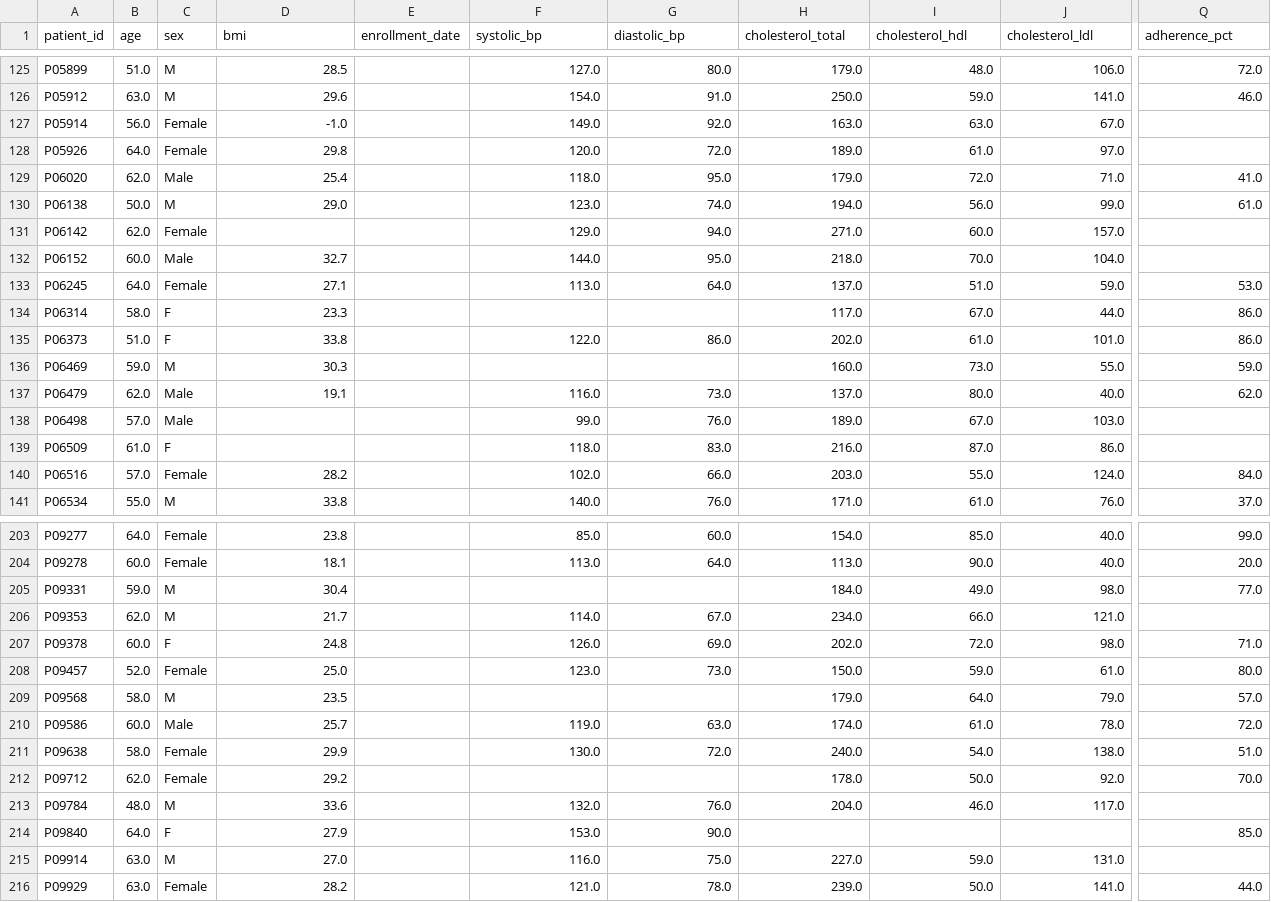
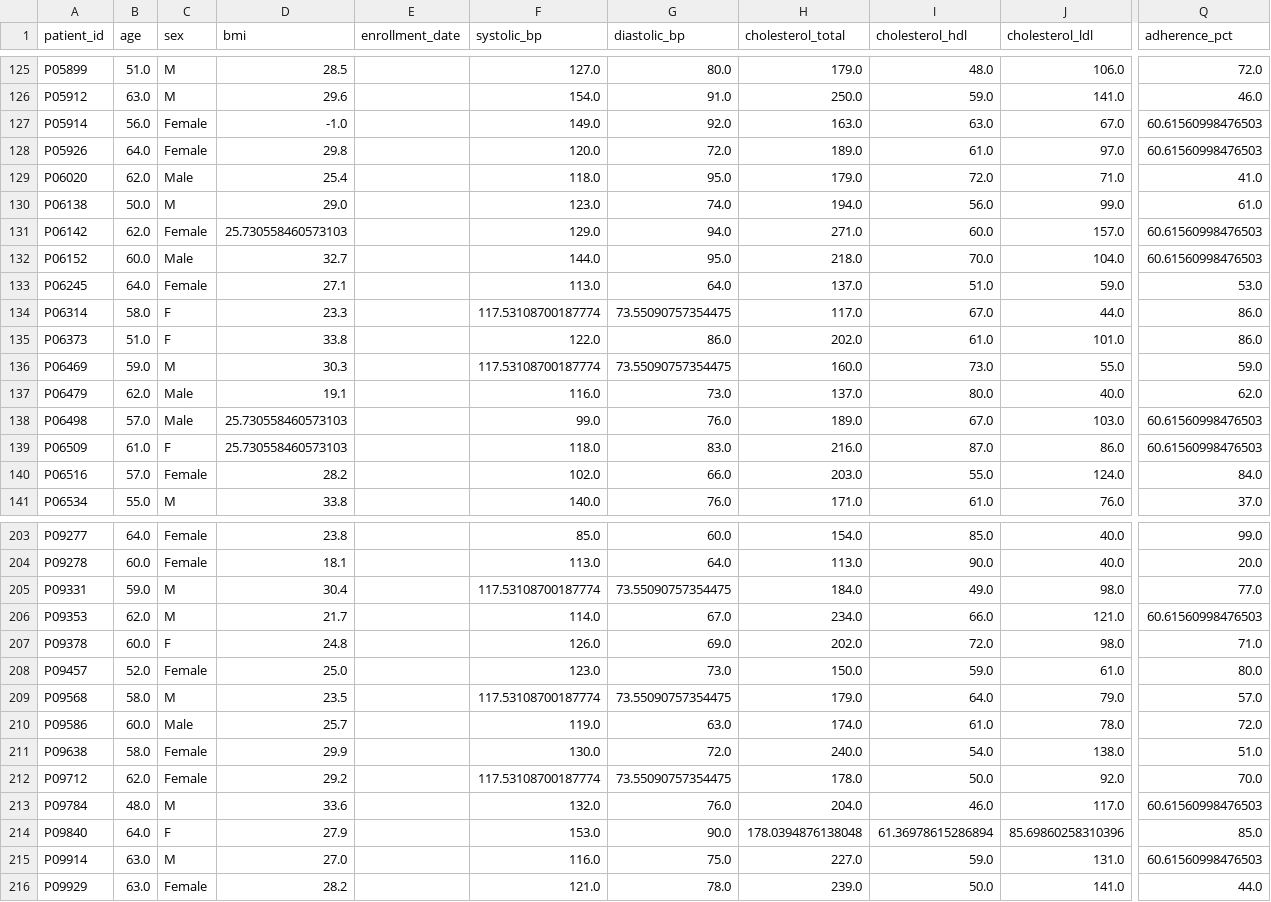
Before and after one commit to UCSF-DataSci/ds217-midterm-jharatani, a CSV file: output/clinical_trial_cleaned.csv, drawn as a sheet; only a part is shown, gaps mark what is left out; the diff covers the shown part only; the diff names each change by its address in the sheet, - before the commit and + after, or states it on an @@ line.

```diff
--- a/output/clinical_trial_cleaned.csv
+++ b/output/clinical_trial_cleaned.csv
-Q127:Q128 (adherence_pct): (empty)
+Q127:Q128 (adherence_pct): 60.61560998476503
-D131 (bmi): (empty)
+D131 (bmi): 25.730558460573103
-Q131:Q132 (adherence_pct): (empty)
+Q131:Q132 (adherence_pct): 60.61560998476503
-F134 (systolic_bp): (empty)
+F134 (systolic_bp): 117.53108700187774
-G134 (diastolic_bp): (empty)
+G134 (diastolic_bp): 73.55090757354475
-F136 (systolic_bp): (empty)
+F136 (systolic_bp): 117.53108700187774
-G136 (diastolic_bp): (empty)
+G136 (diastolic_bp): 73.55090757354475
-D138:D139 (bmi): (empty)
+D138:D139 (bmi): 25.730558460573103
-Q138:Q139 (adherence_pct): (empty)
+Q138:Q139 (adherence_pct): 60.61560998476503
-F205 (systolic_bp): (empty)
+F205 (systolic_bp): 117.53108700187774
-G205 (diastolic_bp): (empty)
+G205 (diastolic_bp): 73.55090757354475
-Q206 (adherence_pct): (empty)
+Q206 (adherence_pct): 60.61560998476503
-F209 (systolic_bp): (empty)
+F209 (systolic_bp): 117.53108700187774
-G209 (diastolic_bp): (empty)
+G209 (diastolic_bp): 73.55090757354475
-F212 (systolic_bp): (empty)
+F212 (systolic_bp): 117.53108700187774
-G212 (diastolic_bp): (empty)
+G212 (diastolic_bp): 73.55090757354475
-Q213 (adherence_pct): (empty)
+Q213 (adherence_pct): 60.61560998476503
-H214 (cholesterol_total): (empty)
+H214 (cholesterol_total): 178.0394876138048
-I214 (cholesterol_hdl): (empty)
+I214 (cholesterol_hdl): 61.36978615286894
-J214 (cholesterol_ldl): (empty)
+J214 (cholesterol_ldl): 85.69860258310396
-Q215 (adherence_pct): (empty)
+Q215 (adherence_pct): 60.61560998476503
```
Also changed, not shown: 86 edited cells elsewhere in this file, 3 other files.
